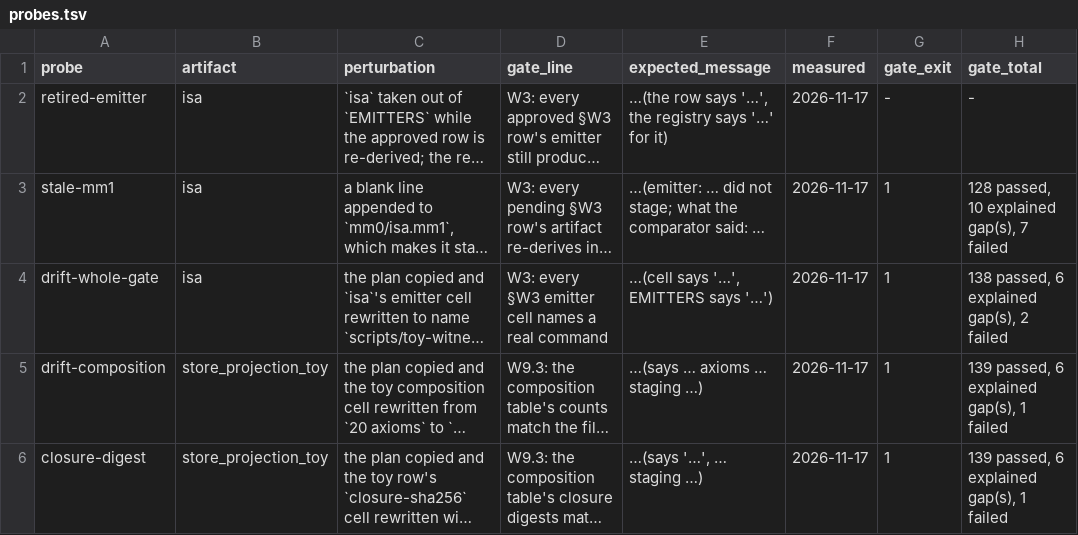
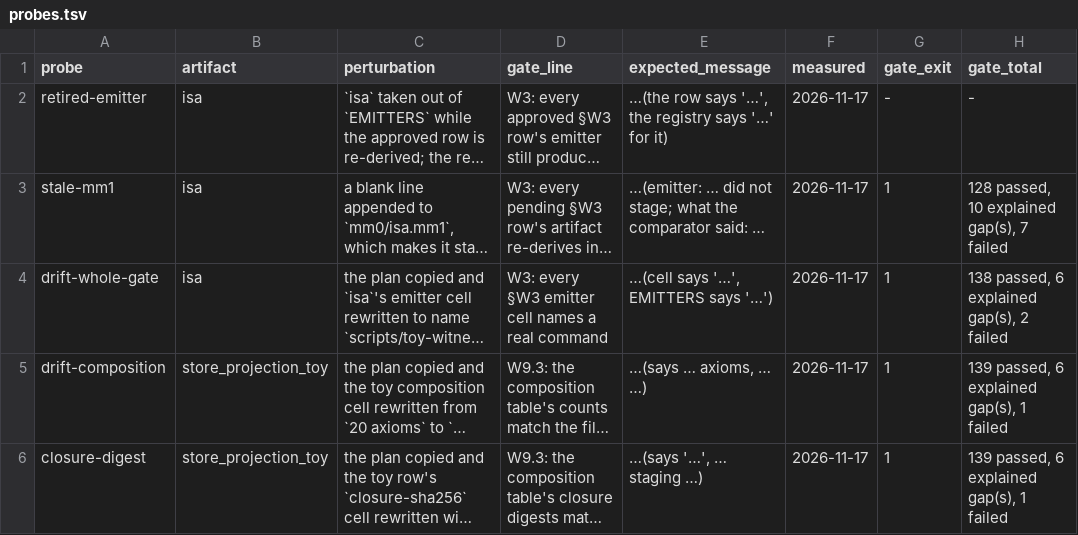
Before and after one commit to leonardopedro/australVM, a TSV file: docs/data/w3/probes.tsv, drawn as a sheet; long unchanged cells end in …; the diff names each change by its address in the sheet, - before the commit and + after, or states it on an @@ line.

```diff
--- a/docs/data/w3/probes.tsv
+++ b/docs/data/w3/probes.tsv
-E5 (expected_message): …(says … axioms … staging …)
+E5 (expected_message): …(says … axioms, … …)
```
Also changed, not shown: 2 other files.
